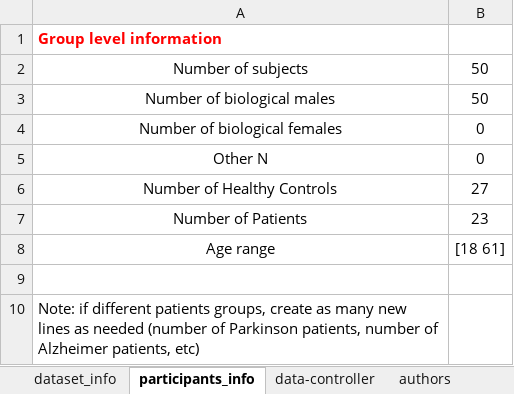
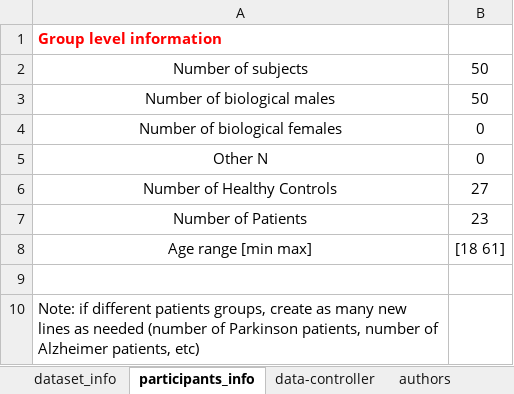
Before and after one commit to Public-nEUro/DataCatalogue, an Excel workbook: import/data_import/Aggression/PublicnEUro_record_Aggression.xlsx, sheet participants_info, drawn as a sheet; values as stored, in another font and other column widths than the file's, no borders; the diff names each change by its address in the sheet, - before the commit and + after, or states it on an @@ line.

```diff
--- a/import/data_import/Aggression/PublicnEUro_record_Aggression.xlsx (sheet participants_info)
+++ b/import/data_import/Aggression/PublicnEUro_record_Aggression.xlsx (sheet participants_info)
-A8: Age range
+A8: Age range [min max]
```
Also changed, not shown: sheet dataset_info, sheet authors, other sheet tabs, import/PublicnEUro_record.xlsx, 2 other files.
